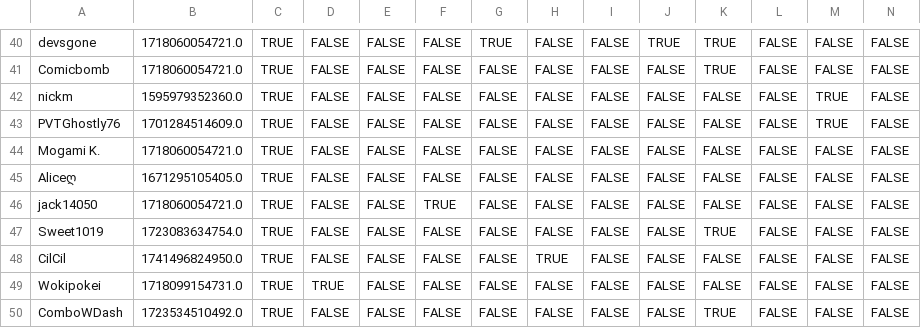
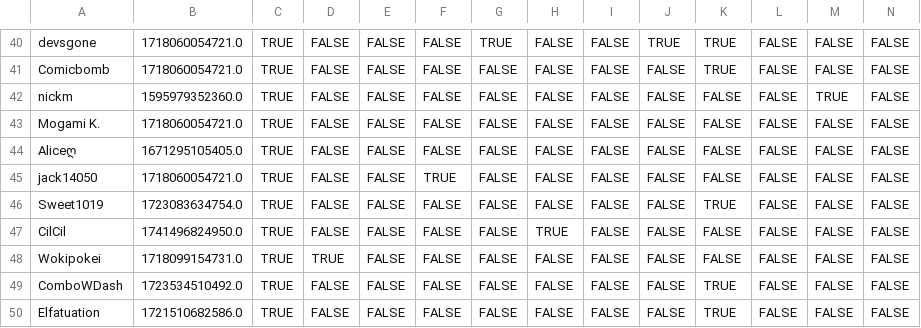
Before and after one commit to VRC-Kmart/aisle-6, a CSV file: clockboy/associates.csv, drawn as a sheet; only a part is shown, gaps mark what is left out; the shorter side is filled out with more unchanged rows; rows hold the shown columns only; the diff names each change by its address in the sheet, - before the commit and + after, or states it on an @@ line.

```diff
--- a/clockboy/associates.csv
+++ b/clockboy/associates.csv
-row 43: PVTGhostly76 | 1701284514609.0 | TRUE | FALSE | FALSE | FALSE | FALSE | FALSE | FALSE | FALSE | FALSE | FALSE | TRUE | FALSE
```
Also changed, not shown: 4 other files.
